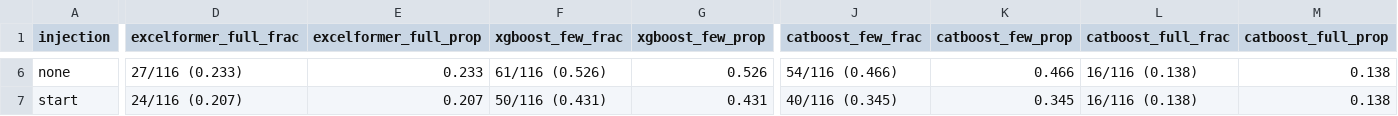
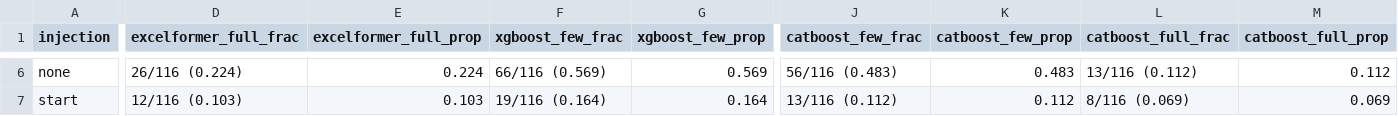
Before and after one commit to shangyuan191/TaBLEau, a CSV file: gnn_injection_analysis/per_model_result/excelformer_sensitivity_wide_eps0.01_test.csv, drawn as a sheet; only a part is shown, gaps mark what is left out; the diff covers the shown part only; the diff names each change by its address in the sheet, - before the commit and + after, or states it on an @@ line.

```diff
--- a/gnn_injection_analysis/per_model_result/excelformer_sensitivity_wide_eps0.01_test.csv
+++ b/gnn_injection_analysis/per_model_result/excelformer_sensitivity_wide_eps0.01_test.csv
-D6 (excelformer_full_frac): 27/116 (0.233)
+D6 (excelformer_full_frac): 26/116 (0.224)
-E6 (excelformer_full_prop): 0.233
+E6 (excelformer_full_prop): 0.224
-F6 (xgboost_few_frac): 61/116 (0.526)
+F6 (xgboost_few_frac): 66/116 (0.569)
-G6 (xgboost_few_prop): 0.526
+G6 (xgboost_few_prop): 0.569
-J6 (catboost_few_frac): 54/116 (0.466)
+J6 (catboost_few_frac): 56/116 (0.483)
-K6 (catboost_few_prop): 0.466
+K6 (catboost_few_prop): 0.483
-L6 (catboost_full_frac): 16/116 (0.138)
+L6 (catboost_full_frac): 13/116 (0.112)
-M6 (catboost_full_prop): 0.138
+M6 (catboost_full_prop): 0.112
-D7 (excelformer_full_frac): 24/116 (0.207)
+D7 (excelformer_full_frac): 12/116 (0.103)
-E7 (excelformer_full_prop): 0.207
+E7 (excelformer_full_prop): 0.103
-F7 (xgboost_few_frac): 50/116 (0.431)
+F7 (xgboost_few_frac): 19/116 (0.164)
-G7 (xgboost_few_prop): 0.431
+G7 (xgboost_few_prop): 0.164
-J7 (catboost_few_frac): 40/116 (0.345)
+J7 (catboost_few_frac): 13/116 (0.112)
-K7 (catboost_few_prop): 0.345
+K7 (catboost_few_prop): 0.112
-L7 (catboost_full_frac): 16/116 (0.138)
+L7 (catboost_full_frac): 8/116 (0.069)
-M7 (catboost_full_prop): 0.138
+M7 (catboost_full_prop): 0.069
```
Also changed, not shown: 142 edited cells elsewhere in this file, gnn_injection_analysis/per_model_result/excelformer_per_dataset_metrics_test.csv, gnn_injection_analysis/per_model_result/excelformer_per_dataset_metrics_val.csv, 24 other files.
